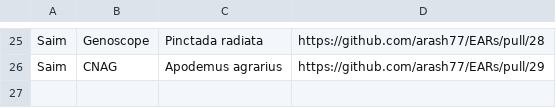
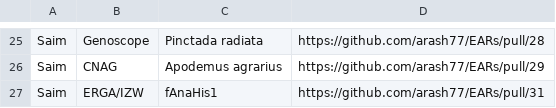
Before and after one commit to arash77/EARs, a CSV file: rev/EAR_reviews.csv, drawn as a sheet; only a part is shown, gaps mark what is left out; the diff names each change by its address in the sheet, - before the commit and + after, or states it on an @@ line.

```diff
--- a/rev/EAR_reviews.csv
+++ b/rev/EAR_reviews.csv
+row 27: Saim | ERGA/IZW | fAnaHis1 | https://github.com/arash77/EARs/pull/31
```
Also changed, not shown: rev/reviewers_list.csv.
